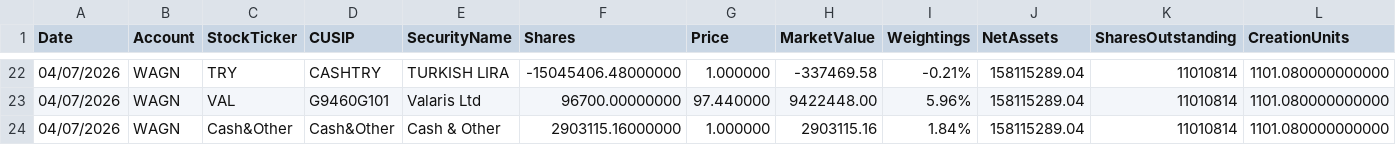
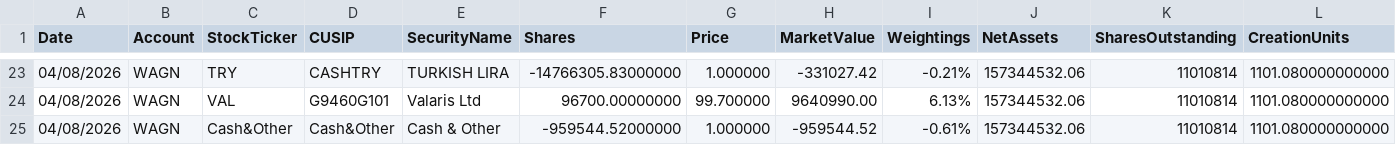
Before and after one commit to amirahmedimtiaz/pabrai-portfolio-monitor, a CSV file: previous_holdings.csv, drawn as a sheet; only a part is shown, gaps mark what is left out; addresses are those after the commit; the diff covers the shown part only; the diff names each change by its address in the sheet, - before the commit and + after, or states it on an @@ line.

```diff
--- a/previous_holdings.csv
+++ b/previous_holdings.csv
-A23:A25 (Date): 04/07/2026
+A23:A25 (Date): 04/08/2026
-F23 (Shares): -15045406.48000000
+F23 (Shares): -14766305.83000000
-H23 (MarketValue): -337469.58
+H23 (MarketValue): -331027.42
-J23:J25 (NetAssets): 158115289.04
+J23:J25 (NetAssets): 157344532.06
-G24 (Price): 97.440000
+G24 (Price): 99.700000
-H24 (MarketValue): 9422448.00
+H24 (MarketValue): 9640990.00
-I24 (Weightings): 5.96%
+I24 (Weightings): 6.13%
-F25 (Shares): 2903115.16000000
+F25 (Shares): -959544.52000000
-H25 (MarketValue): 2903115.16
+H25 (MarketValue): -959544.52
-I25 (Weightings): 1.84%
+I25 (Weightings): -0.61%
```
Also changed, not shown: 1 added row and 98 edited cells elsewhere in this file.
